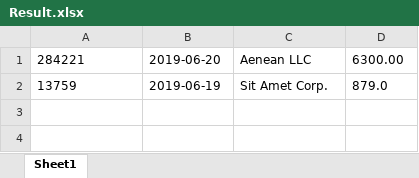
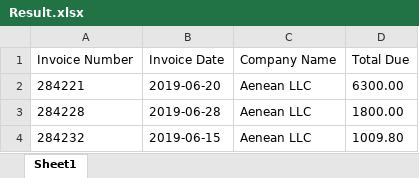
Before and after one commit to PolinaGlebovich/Invoices, an Excel workbook: Data/Output/Result.xlsx, sheet Sheet1, drawn as a sheet; values as stored, in another font and other column widths than the file's, no borders; removed rows and columns are numbered as before the commit, all else as after; the diff names each change by its address in the sheet, - before the commit and + after, or states it on an @@ line.

Commit message:
work with excel

```diff
--- a/Data/Output/Result.xlsx (sheet Sheet1)
+++ b/Data/Output/Result.xlsx (sheet Sheet1)
+row 1: Invoice Number | Invoice Date | Company Name | Total Due
-row 2: 13759 | 2019-06-19 | Sit Amet Corp. | 879.0
+row 3: 284228 | 2019-06-28 | Aenean LLC | 1800.00
+row 4: 284232 | 2019-06-15 | Aenean LLC | 1009.80
```
Also changed, not shown: 13 other files.
